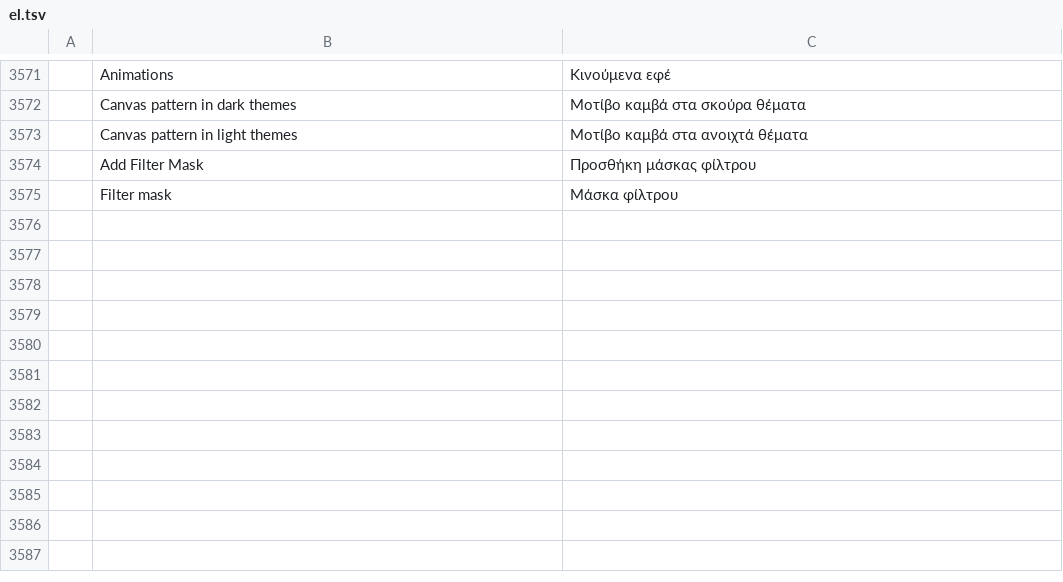
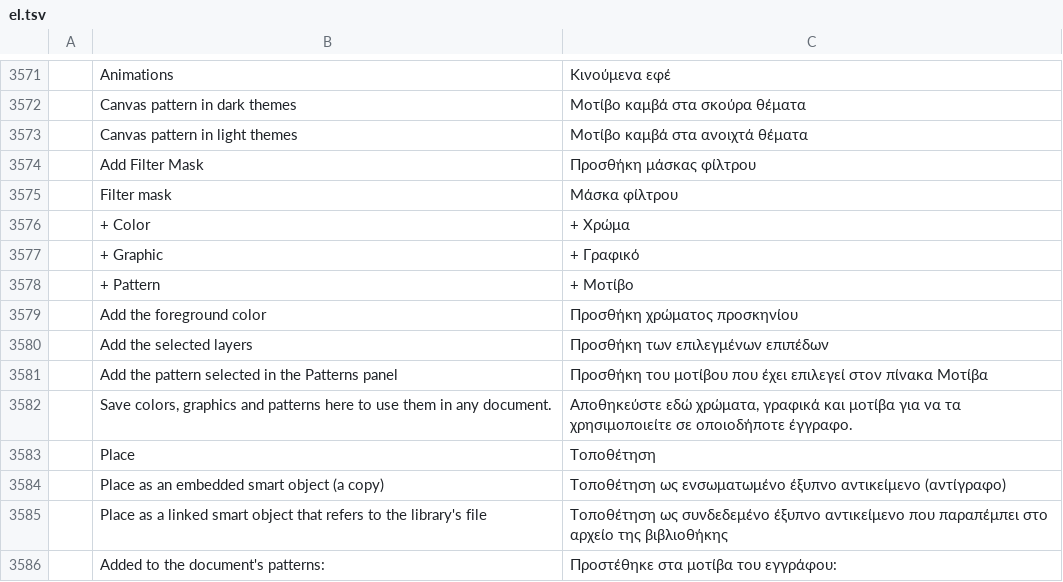
Before and after one commit to treeforjs/photocraft, a TSV file: crates/ui-egui/src/i18n/el.tsv, drawn as a sheet; only a part is shown, gaps mark what is left out; the diff names each change by its address in the sheet, - before the commit and + after, or states it on an @@ line.

```diff
--- a/crates/ui-egui/src/i18n/el.tsv
+++ b/crates/ui-egui/src/i18n/el.tsv
+row 3576:  | + Color | + Χρώμα
+row 3577:  | + Graphic | + Γραφικό
+row 3578:  | + Pattern | + Μοτίβο
+row 3579:  | Add the foreground color | Προσθήκη χρώματος προσκηνίου
+row 3580:  | Add the selected layers | Προσθήκη των επιλεγμένων επιπέδων
+row 3581:  | Add the pattern selected in the Patterns panel | Προσθήκη του μοτίβου που έχει επιλεγεί στον πίνακα Μοτίβα
+row 3582:  | Save colors, graphics and patterns here to use them in any document. | Αποθηκεύστε εδώ χρώματα, γραφικά και μοτίβα για να τα χρησιμοποιείτε σε οποιοδήποτε έγγραφο.
+row 3583:  | Place | Τοποθέτηση
+row 3584:  | Place as an embedded smart object (a copy) | Τοποθέτηση ως ενσωματωμένο έξυπνο αντικείμενο (αντίγραφο)
+row 3585:  | Place as a linked smart object that refers to the library's file | Τοποθέτηση ως συνδεδεμένο έξυπνο αντικείμενο που παραπέμπει στο αρχείο της βιβλιοθήκης
+row 3586:  | Added to the document's patterns: | Προστέθηκε στα μοτίβα του εγγράφου:
```
Also changed, not shown: crates/ui-egui/src/i18n/de.tsv, crates/ui-egui/src/i18n/fr.tsv, 31 other files.
